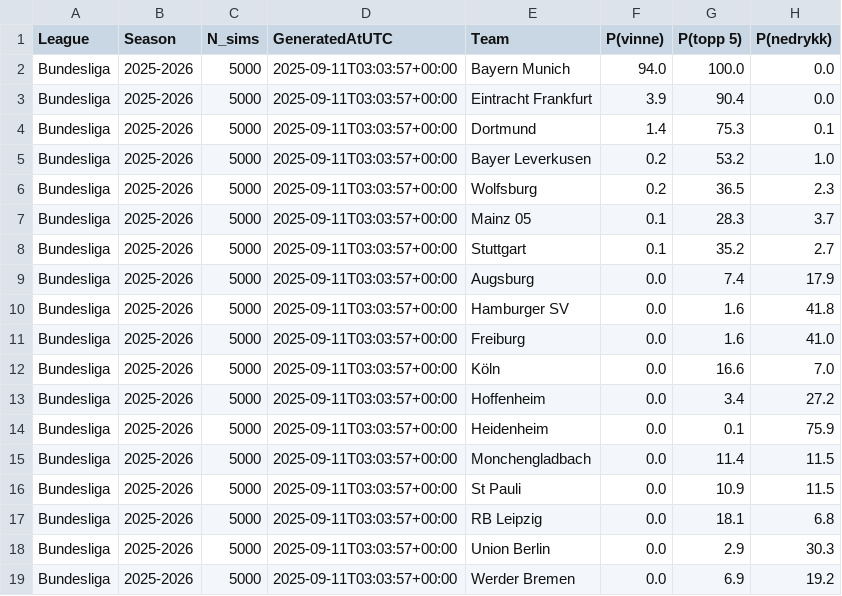
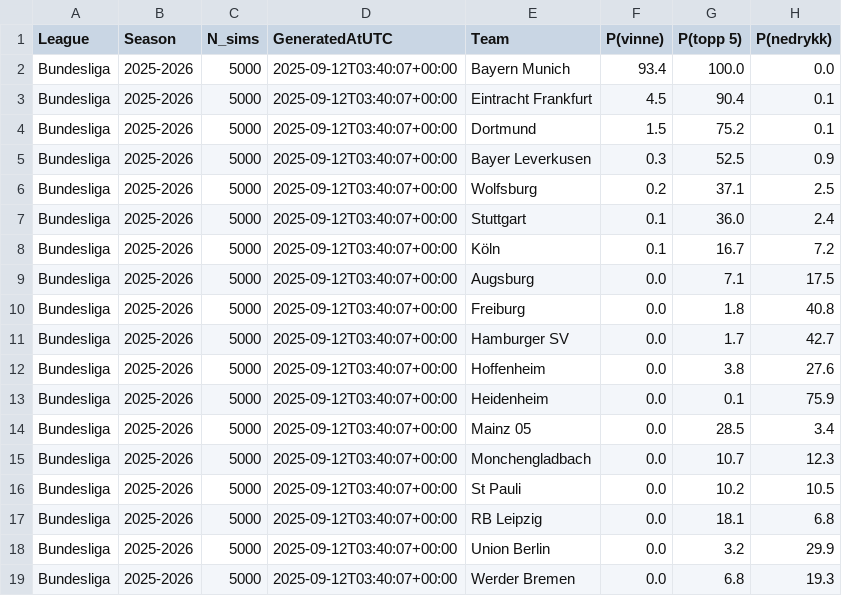
Before and after one commit to SindreUlsaker/Football_prediction, a CSV file: data/processed/simulations/bundesliga_sim.csv, drawn as a sheet.

```diff
--- a/data/processed/simulations/bundesliga_sim.csv
+++ b/data/processed/simulations/bundesliga_sim.csv
@@ -1,19 +1,19 @@
 League,Season,N_sims,GeneratedAtUTC,Team,P(vinne),P(topp 5),P(nedrykk)
-Bundesliga,2025-2026,5000,2025-09-11T03:03:57+00:00,Bayern Munich,94.0,100.0,0.0
-Bundesliga,2025-2026,5000,2025-09-11T03:03:57+00:00,Eintracht Frankfurt,3.9,90.4,0.0
-Bundesliga,2025-2026,5000,2025-09-11T03:03:57+00:00,Dortmund,1.4,75.3,0.1
-Bundesliga,2025-2026,5000,2025-09-11T03:03:57+00:00,Bayer Leverkusen,0.2,53.2,1.0
-Bundesliga,2025-2026,5000,2025-09-11T03:03:57+00:00,Wolfsburg,0.2,36.5,2.3
-Bundesliga,2025-2026,5000,2025-09-11T03:03:57+00:00,Mainz 05,0.1,28.3,3.7
-Bundesliga,2025-2026,5000,2025-09-11T03:03:57+00:00,Stuttgart,0.1,35.2,2.7
-Bundesliga,2025-2026,5000,2025-09-11T03:03:57+00:00,Augsburg,0.0,7.4,17.9
-Bundesliga,2025-2026,5000,2025-09-11T03:03:57+00:00,Hamburger SV,0.0,1.6,41.8
-Bundesliga,2025-2026,5000,2025-09-11T03:03:57+00:00,Freiburg,0.0,1.6,41.0
-Bundesliga,2025-2026,5000,2025-09-11T03:03:57+00:00,Köln,0.0,16.6,7.0
-Bundesliga,2025-2026,5000,2025-09-11T03:03:57+00:00,Hoffenheim,0.0,3.4,27.2
-Bundesliga,2025-2026,5000,2025-09-11T03:03:57+00:00,Heidenheim,0.0,0.1,75.9
-Bundesliga,2025-2026,5000,2025-09-11T03:03:57+00:00,Monchengladbach,0.0,11.4,11.5
-Bundesliga,2025-2026,5000,2025-09-11T03:03:57+00:00,St Pauli,0.0,10.9,11.5
-Bundesliga,2025-2026,5000,2025-09-11T03:03:57+00:00,RB Leipzig,0.0,18.1,6.8
-Bundesliga,2025-2026,5000,2025-09-11T03:03:57+00:00,Union Berlin,0.0,2.9,30.3
-Bundesliga,2025-2026,5000,2025-09-11T03:03:57+00:00,Werder Bremen,0.0,6.9,19.2
+Bundesliga,2025-2026,5000,2025-09-12T03:40:07+00:00,Bayern Munich,93.4,100.0,0.0
+Bundesliga,2025-2026,5000,2025-09-12T03:40:07+00:00,Eintracht Frankfurt,4.5,90.4,0.1
+Bundesliga,2025-2026,5000,2025-09-12T03:40:07+00:00,Dortmund,1.5,75.2,0.1
+Bundesliga,2025-2026,5000,2025-09-12T03:40:07+00:00,Bayer Leverkusen,0.3,52.5,0.9
+Bundesliga,2025-2026,5000,2025-09-12T03:40:07+00:00,Wolfsburg,0.2,37.1,2.5
+Bundesliga,2025-2026,5000,2025-09-12T03:40:07+00:00,Stuttgart,0.1,36.0,2.4
+Bundesliga,2025-2026,5000,2025-09-12T03:40:07+00:00,Köln,0.1,16.7,7.2
+Bundesliga,2025-2026,5000,2025-09-12T03:40:07+00:00,Augsburg,0.0,7.1,17.5
+Bundesliga,2025-2026,5000,2025-09-12T03:40:07+00:00,Freiburg,0.0,1.8,40.8
+Bundesliga,2025-2026,5000,2025-09-12T03:40:07+00:00,Hamburger SV,0.0,1.7,42.7
+Bundesliga,2025-2026,5000,2025-09-12T03:40:07+00:00,Hoffenheim,0.0,3.8,27.6
+Bundesliga,2025-2026,5000,2025-09-12T03:40:07+00:00,Heidenheim,0.0,0.1,75.9
+Bundesliga,2025-2026,5000,2025-09-12T03:40:07+00:00,Mainz 05,0.0,28.5,3.4
+Bundesliga,2025-2026,5000,2025-09-12T03:40:07+00:00,Monchengladbach,0.0,10.7,12.3
+Bundesliga,2025-2026,5000,2025-09-12T03:40:07+00:00,St Pauli,0.0,10.2,10.5
+Bundesliga,2025-2026,5000,2025-09-12T03:40:07+00:00,RB Leipzig,0.0,18.1,6.8
+Bundesliga,2025-2026,5000,2025-09-12T03:40:07+00:00,Union Berlin,0.0,3.2,29.9
+Bundesliga,2025-2026,5000,2025-09-12T03:40:07+00:00,Werder Bremen,0.0,6.8,19.3
```
Also changed, not shown: data/processed/la_liga_processed.csv, data/processed/simulations/la_liga_sim.csv, 5 other files.
